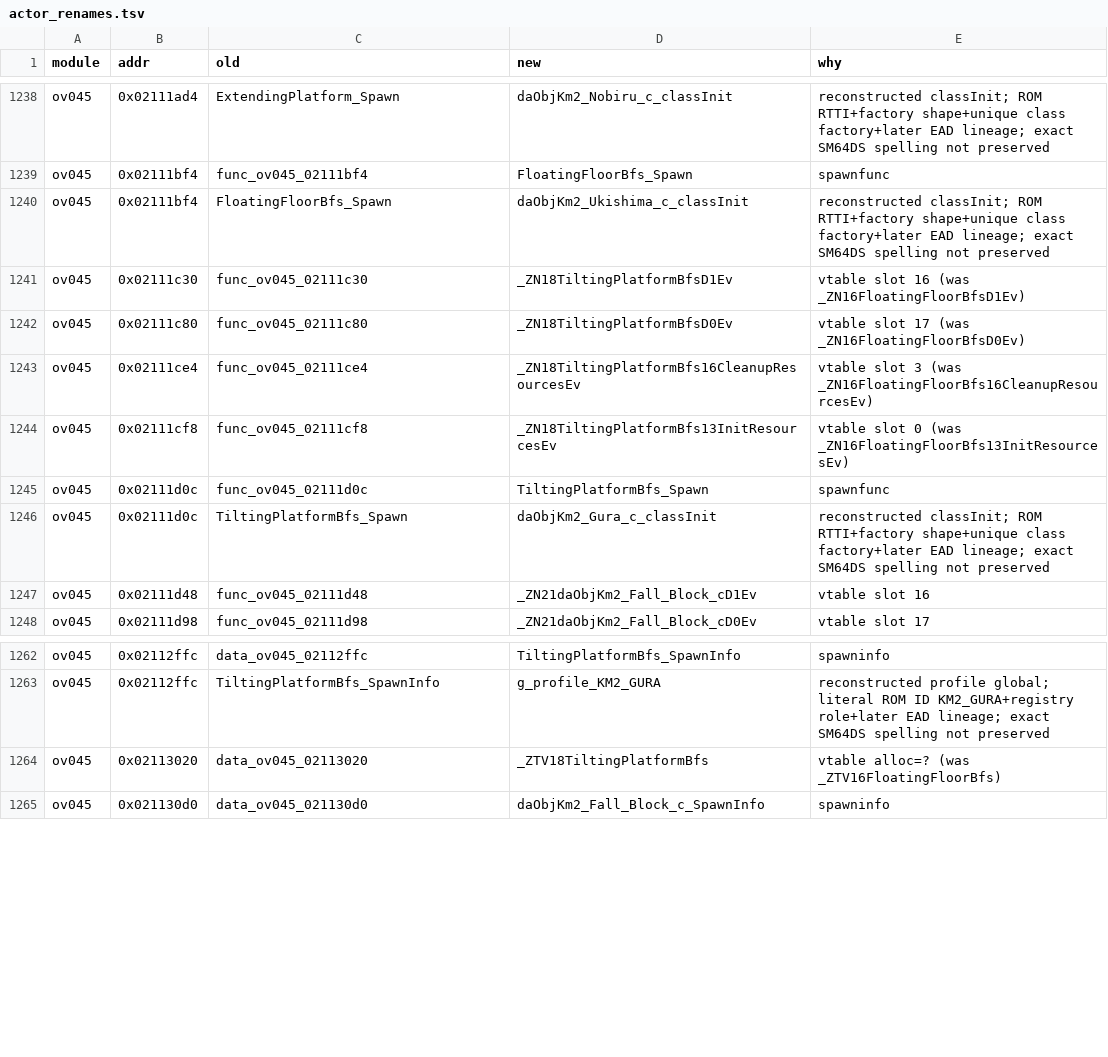
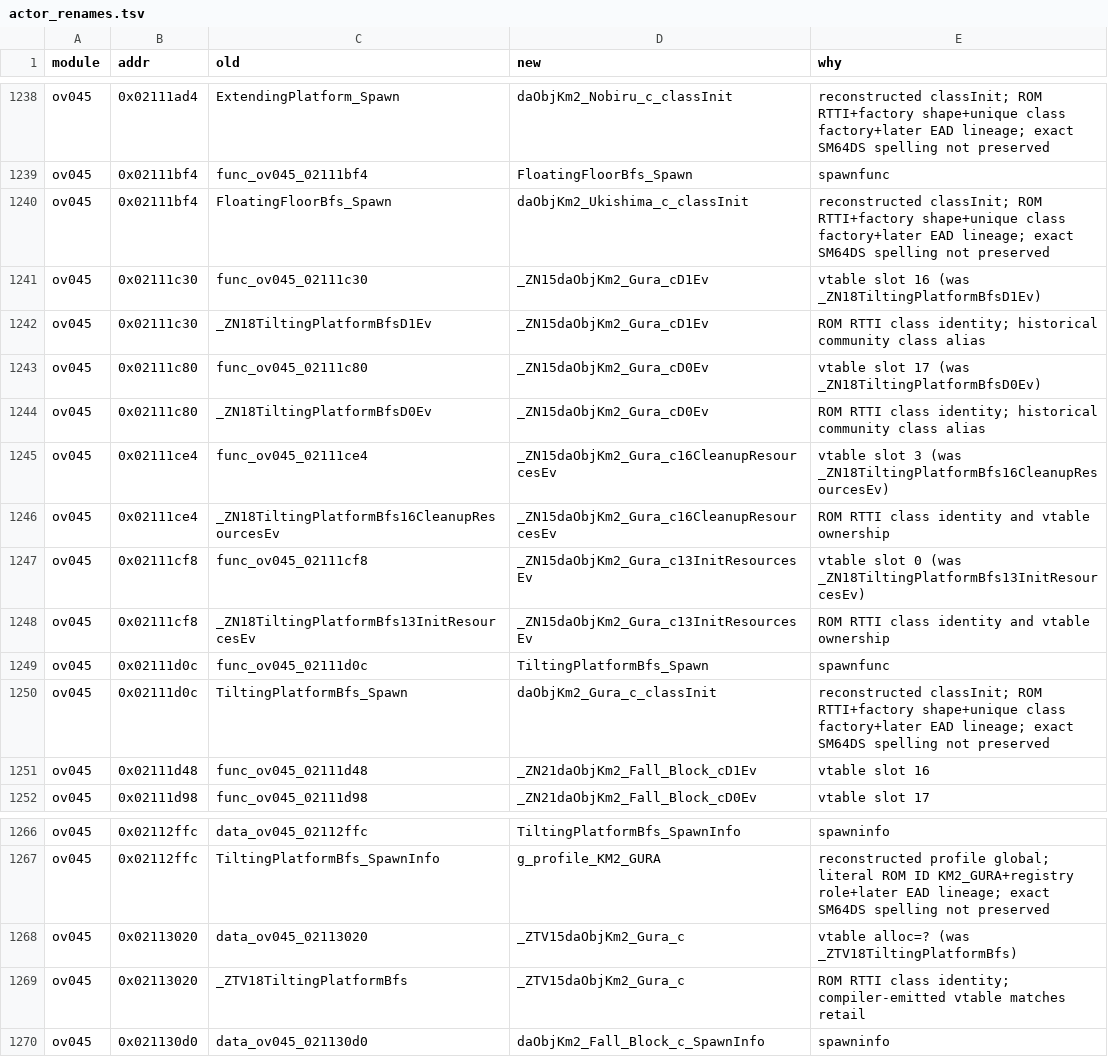
Before and after one commit to AdrianBros/sm64ds-decomp, a TSV file: symbols/actor_renames.tsv, drawn as a sheet; only a part is shown, gaps mark what is left out.

Commit message:
Promote ov045 daObjKm2_Gura_c as an intact TU

```diff
--- a/symbols/actor_renames.tsv
+++ b/symbols/actor_renames.tsv
@@ -1240,6 +1240,10 @@ ov045	0x02111bf4	func_ov045_02111bf4	FloatingFloorBfs_Spawn	spawnfunc
 ov045	0x02111bf4	FloatingFloorBfs_Spawn	daObjKm2_Ukishima_c_classInit	reconstructed classInit; ROM RTTI+factory shape+unique class factory+later EAD lineage; exact SM64DS spelling not preserved
-ov045	0x02111c30	func_ov045_02111c30	_ZN18TiltingPlatformBfsD1Ev	vtable slot 16 (was _ZN16FloatingFloorBfsD1Ev)
-ov045	0x02111c80	func_ov045_02111c80	_ZN18TiltingPlatformBfsD0Ev	vtable slot 17 (was _ZN16FloatingFloorBfsD0Ev)
-ov045	0x02111ce4	func_ov045_02111ce4	_ZN18TiltingPlatformBfs16CleanupResourcesEv	vtable slot 3 (was _ZN16FloatingFloorBfs16CleanupResourcesEv)
-ov045	0x02111cf8	func_ov045_02111cf8	_ZN18TiltingPlatformBfs13InitResourcesEv	vtable slot 0 (was _ZN16FloatingFloorBfs13InitResourcesEv)
+ov045	0x02111c30	func_ov045_02111c30	_ZN15daObjKm2_Gura_cD1Ev	vtable slot 16 (was _ZN18TiltingPlatformBfsD1Ev)
+ov045	0x02111c30	_ZN18TiltingPlatformBfsD1Ev	_ZN15daObjKm2_Gura_cD1Ev	ROM RTTI class identity; historical community class alias
+ov045	0x02111c80	func_ov045_02111c80	_ZN15daObjKm2_Gura_cD0Ev	vtable slot 17 (was _ZN18TiltingPlatformBfsD0Ev)
+ov045	0x02111c80	_ZN18TiltingPlatformBfsD0Ev	_ZN15daObjKm2_Gura_cD0Ev	ROM RTTI class identity; historical community class alias
+ov045	0x02111ce4	func_ov045_02111ce4	_ZN15daObjKm2_Gura_c16CleanupResourcesEv	vtable slot 3 (was _ZN18TiltingPlatformBfs16CleanupResourcesEv)
+ov045	0x02111ce4	_ZN18TiltingPlatformBfs16CleanupResourcesEv	_ZN15daObjKm2_Gura_c16CleanupResourcesEv	ROM RTTI class identity and vtable ownership
+ov045	0x02111cf8	func_ov045_02111cf8	_ZN15daObjKm2_Gura_c13InitResourcesEv	vtable slot 0 (was _ZN18TiltingPlatformBfs13InitResourcesEv)
+ov045	0x02111cf8	_ZN18TiltingPlatformBfs13InitResourcesEv	_ZN15daObjKm2_Gura_c13InitResourcesEv	ROM RTTI class identity and vtable ownership
 ov045	0x02111d0c	func_ov045_02111d0c	TiltingPlatformBfs_Spawn	spawnfunc
@@ -1263,3 +1267,4 @@ ov045	0x02112ffc	data_ov045_02112ffc	TiltingPlatformBfs_SpawnInfo	spawninfo
 ov045	0x02112ffc	TiltingPlatformBfs_SpawnInfo	g_profile_KM2_GURA	reconstructed profile global; literal ROM ID KM2_GURA+registry role+later EAD lineage; exact SM64DS spelling not preserved
-ov045	0x02113020	data_ov045_02113020	_ZTV18TiltingPlatformBfs	vtable alloc=? (was _ZTV16FloatingFloorBfs)
+ov045	0x02113020	data_ov045_02113020	_ZTV15daObjKm2_Gura_c	vtable alloc=? (was _ZTV18TiltingPlatformBfs)
+ov045	0x02113020	_ZTV18TiltingPlatformBfs	_ZTV15daObjKm2_Gura_c	ROM RTTI class identity; compiler-emitted vtable matches retail
 ov045	0x021130d0	data_ov045_021130d0	daObjKm2_Fall_Block_c_SpawnInfo	spawninfo
```
Also changed, not shown: 16 other files.
